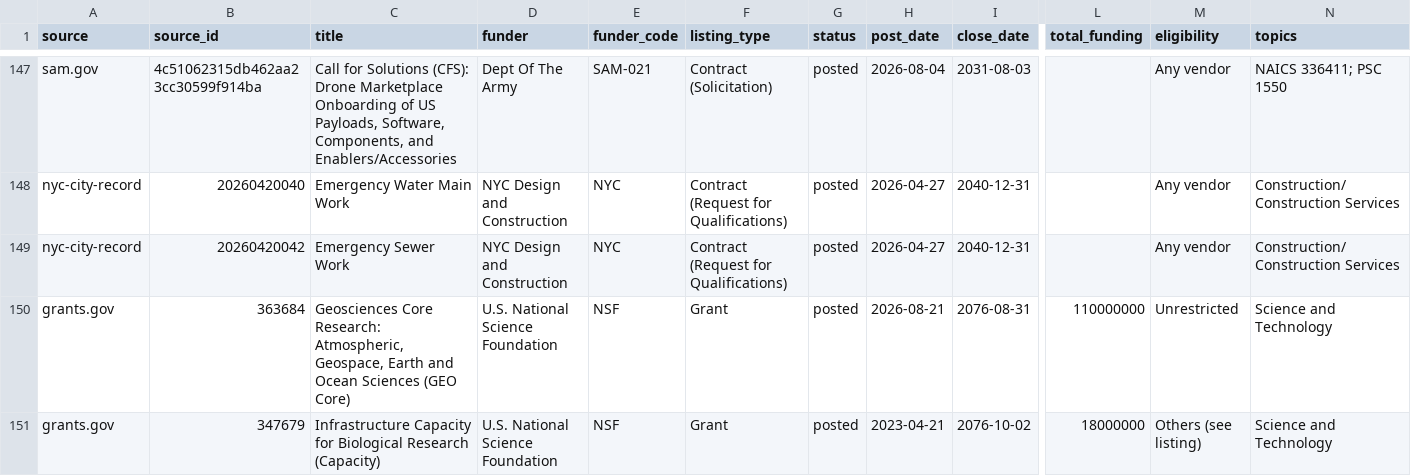
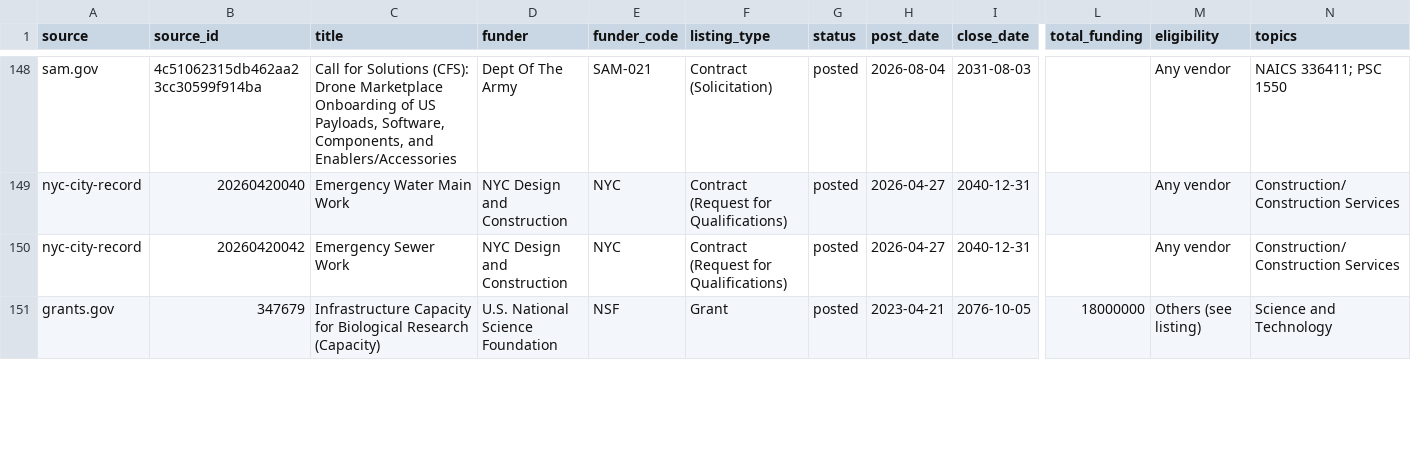
Before and after one commit to gauravshikhargandhi-web/glia-funding-tracker, a CSV file: data/matches.csv, drawn as a sheet; only a part is shown, gaps mark what is left out; removed rows and columns are numbered as before the commit, all else as after; rows hold the shown columns only; the diff covers the shown part only; the diff names each change by its address in the sheet, - before the commit and + after, or states it on an @@ line.

```diff
--- a/data/matches.csv
+++ b/data/matches.csv
-row 150: grants.gov | 363684 | Geosciences Core Research: Atmospheric, Geospace, Earth and Ocean Sciences (GEO Core) | U.S. National Science Foundation | NSF | Grant | posted | 2026-08-21 | 2076-08-31 | 110000000 | Unrestricted | Science and Technology
-I151 (close_date): 2076-10-02
+I151 (close_date): 2076-10-05
```
Also changed, not shown: 2 added rows elsewhere in this file, 1 other file.
